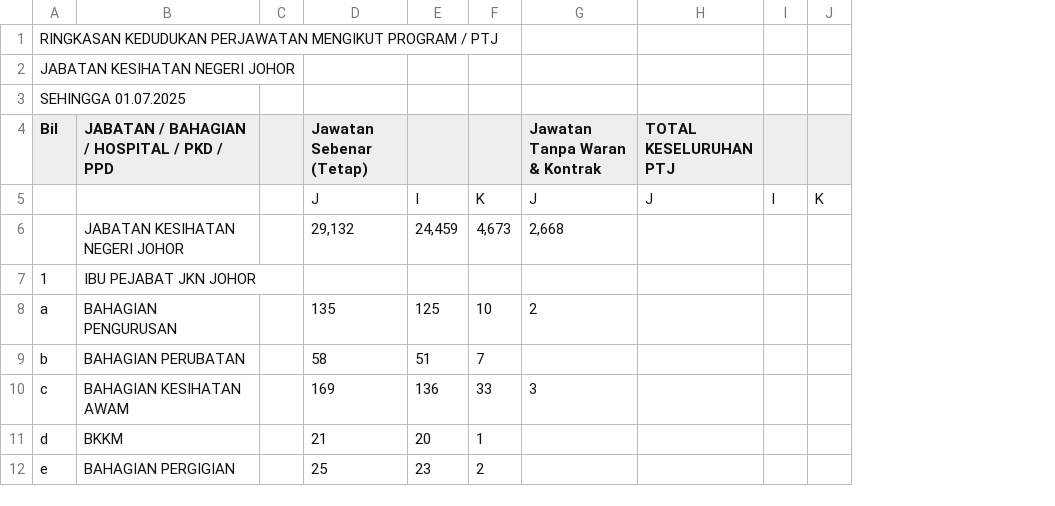
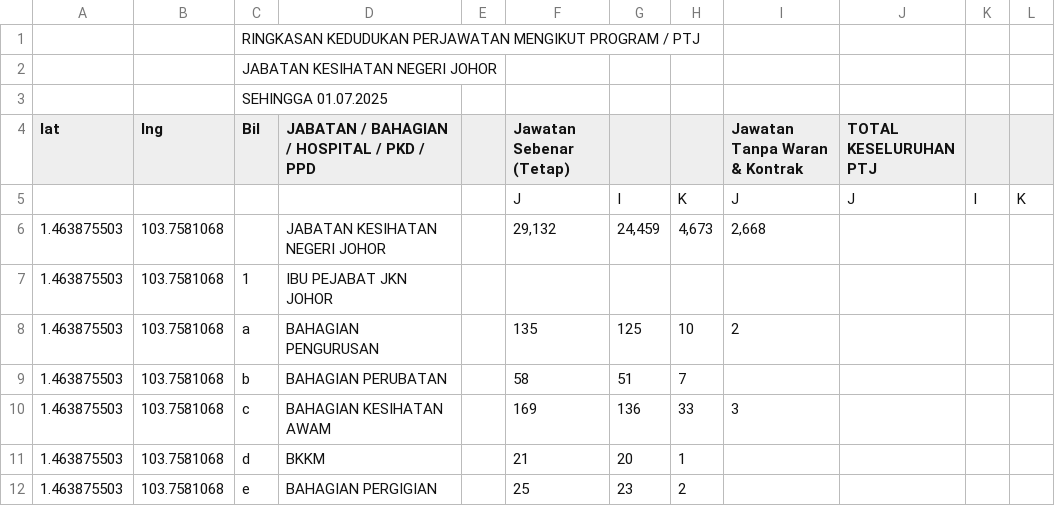
Before and after one commit to upmjknj/Peta_Johor, a CSV file: Data Perjawatan JKN Johor.csv, drawn as a sheet; only a part is shown; the diff names each change by its address in the sheet, - before the commit and + after, or states it on an @@ line.

Commit message:
Add files via upload

```diff
--- a/Data Perjawatan JKN Johor.csv
+++ b/Data Perjawatan JKN Johor.csv
+column A (lat), rows 6-12: all 1.463875503
+column B (lng), rows 6-12: all 103.7581068
```
